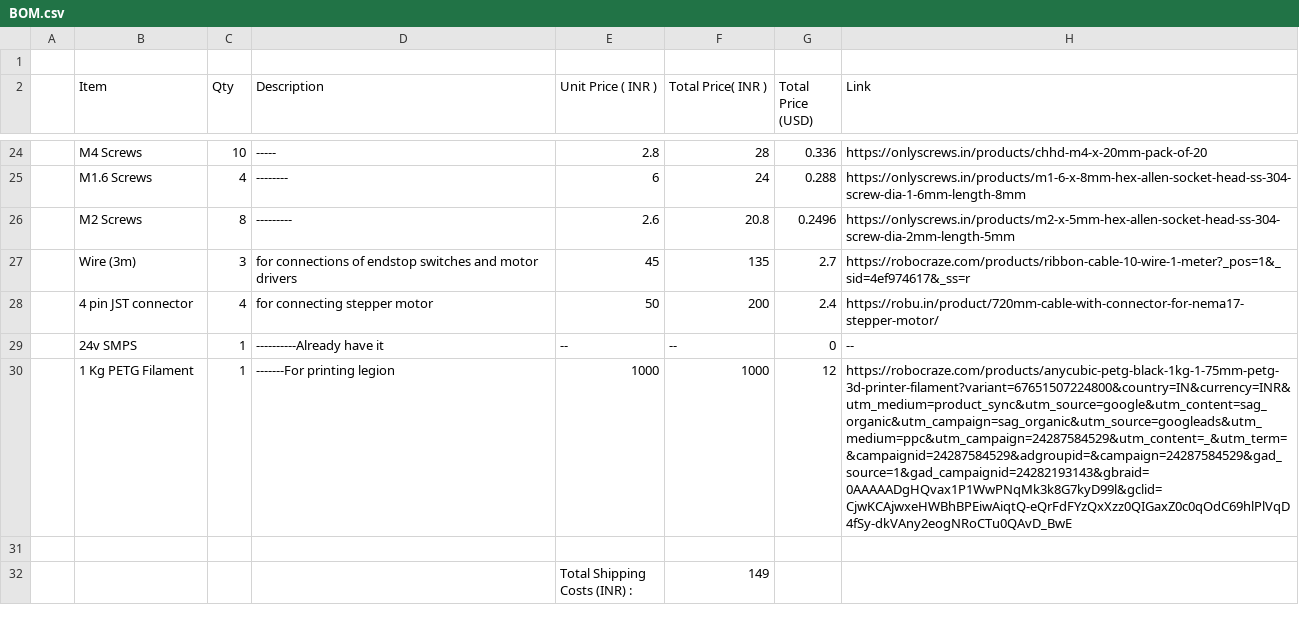
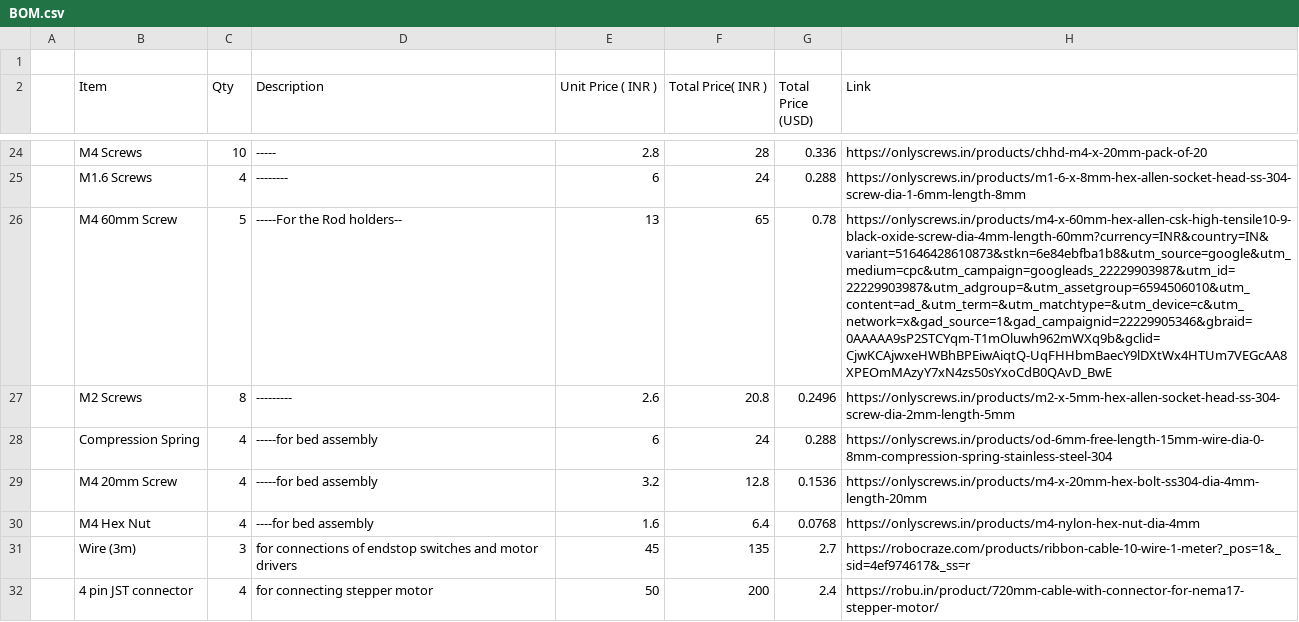
Before and after one commit to KingsStarDV/FABR, a CSV file: BOM.csv, drawn as a sheet; only a part is shown, gaps mark what is left out; the shorter side is filled out with more unchanged rows; the diff names each change by its address in the sheet, - before the commit and + after, or states it on an @@ line.

```diff
--- a/BOM.csv
+++ b/BOM.csv
+row 26:  | M4 60mm Screw | 5 | -----For the Rod holders-- | 13 | 65 | 0.78 | https://onlyscrews.in/products/m4-x-60mm-hex-allen-csk-high-tensile10-9-black-oxide-screw-dia-4mm-length-60mm?currency=INR&country=IN&variant=51646428610873&stkn=6e84ebfba1b8&utm_source=google&utm_medium=cpc&utm_campaign=googleads_22229903987&utm_id=22229903987&utm_adgroup=&utm_assetgroup=6594506010&utm_content=ad_&utm_term=&utm_matchtype=&utm_device=c&utm_network=x&gad_source=1&gad_campaignid=22229905346&gbraid=0AAAAA9sP2STCYqm-T1mOluwh962mWXq9b&gclid=CjwKCAjwxeHWBhBPEiwAiqtQ-UqFHHbmBaecY9lDXtWx4HTUm7VEGcAA8XPEOmMAzyY7xN4zs50sYxoCdB0QAvD_BwE
+row 28:  | Compression Spring | 4 | -----for bed assembly | 6 | 24 | 0.288 | https://onlyscrews.in/products/od-6mm-free-length-15mm-wire-dia-0-8mm-compression-spring-stainless-steel-304
+row 29:  | M4 20mm Screw | 4 | -----for bed assembly | 3.2 | 12.8 | 0.1536 | https://onlyscrews.in/products/m4-x-20mm-hex-bolt-ss304-dia-4mm-length-20mm
+row 30:  | M4 Hex Nut | 4 | ----for bed assembly | 1.6 | 6.4 | 0.0768 | https://onlyscrews.in/products/m4-nylon-hex-nut-dia-4mm
```
Also changed, not shown: 1 other file.
